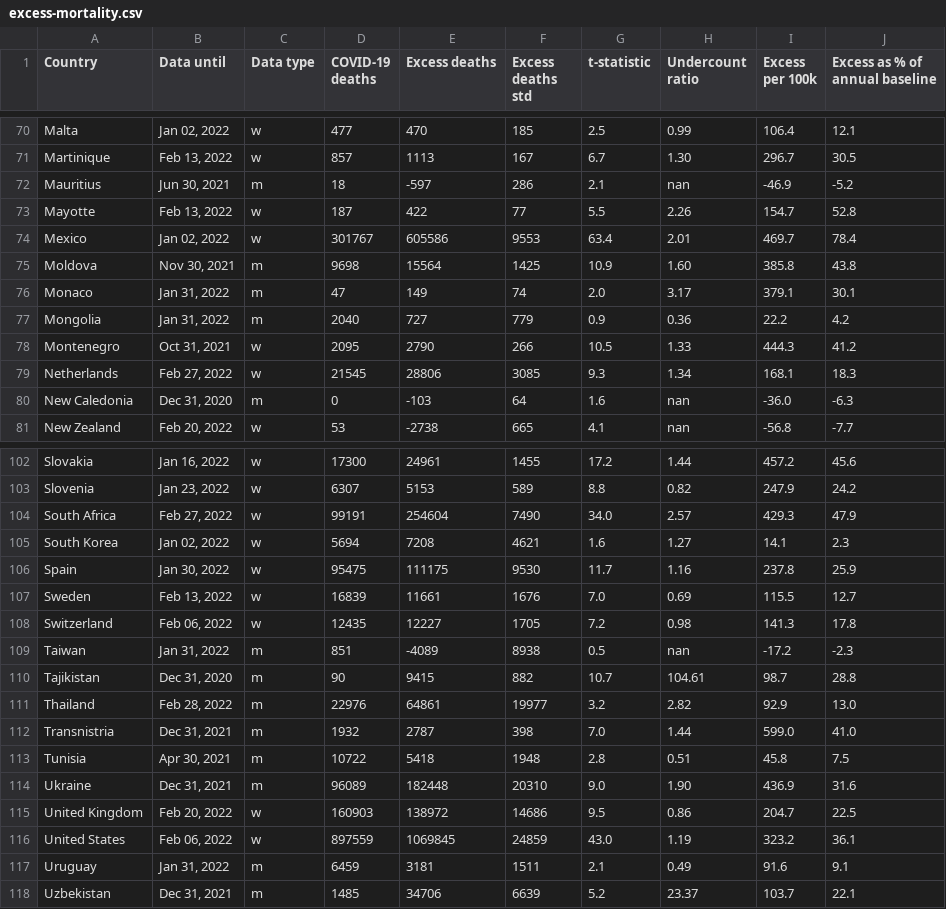
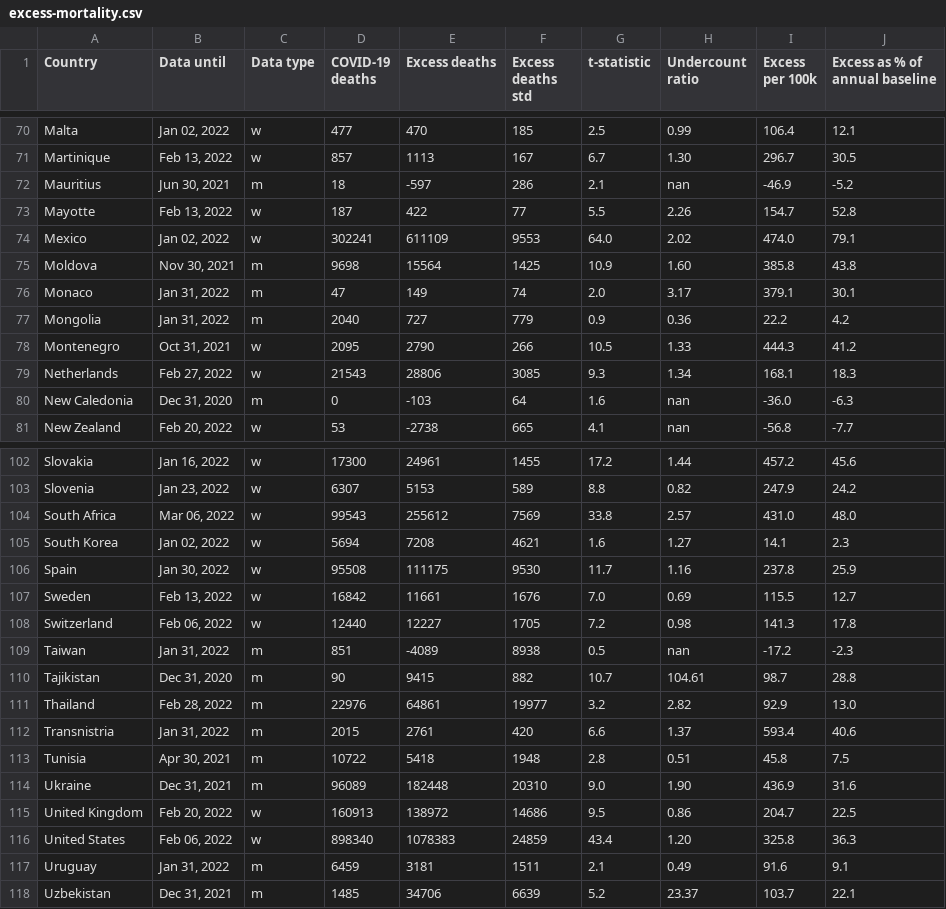
Before and after one commit to dkobak/excess-mortality, a CSV file: excess-mortality.csv, drawn as a sheet; only a part is shown, gaps mark what is left out; the diff covers the shown part only.

```diff
--- a/excess-mortality.csv
+++ b/excess-mortality.csv
@@ -73,3 +73,3 @@ Mauritius,"Jun 30, 2021",m,18,-597,286,2.1,nan,-46.9,-5.2
 Mayotte,"Feb 13, 2022",w,187,422,77,5.5,2.26,154.7,52.8
-Mexico,"Jan 02, 2022",w,301767,605586,9553,63.4,2.01,469.7,78.4
+Mexico,"Jan 02, 2022",w,302241,611109,9553,64.0,2.02,474.0,79.1
 Moldova,"Nov 30, 2021",m,9698,15564,1425,10.9,1.60,385.8,43.8
@@ -78,3 +78,3 @@ Mongolia,"Jan 31, 2022",m,2040,727,779,0.9,0.36,22.2,4.2
 Montenegro,"Oct 31, 2021",w,2095,2790,266,10.5,1.33,444.3,41.2
-Netherlands,"Feb 27, 2022",w,21545,28806,3085,9.3,1.34,168.1,18.3
+Netherlands,"Feb 27, 2022",w,21543,28806,3085,9.3,1.34,168.1,18.3
 New Caledonia,"Dec 31, 2020",m,0,-103,64,1.6,nan,-36.0,-6.3
@@ -103,7 +103,7 @@ Slovakia,"Jan 16, 2022",w,17300,24961,1455,17.2,1.44,457.2,45.6
 Slovenia,"Jan 23, 2022",w,6307,5153,589,8.8,0.82,247.9,24.2
-South Africa,"Feb 27, 2022",w,99191,254604,7490,34.0,2.57,429.3,47.9
+South Africa,"Mar 06, 2022",w,99543,255612,7569,33.8,2.57,431.0,48.0
 South Korea,"Jan 02, 2022",w,5694,7208,4621,1.6,1.27,14.1,2.3
-Spain,"Jan 30, 2022",w,95475,111175,9530,11.7,1.16,237.8,25.9
-Sweden,"Feb 13, 2022",w,16839,11661,1676,7.0,0.69,115.5,12.7
-Switzerland,"Feb 06, 2022",w,12435,12227,1705,7.2,0.98,141.3,17.8
+Spain,"Jan 30, 2022",w,95508,111175,9530,11.7,1.16,237.8,25.9
+Sweden,"Feb 13, 2022",w,16842,11661,1676,7.0,0.69,115.5,12.7
+Switzerland,"Feb 06, 2022",w,12440,12227,1705,7.2,0.98,141.3,17.8
 Taiwan,"Jan 31, 2022",m,851,-4089,8938,0.5,nan,-17.2,-2.3
@@ -111,7 +111,7 @@ Tajikistan,"Dec 31, 2020",m,90,9415,882,10.7,104.61,98.7,28.8
 Thailand,"Feb 28, 2022",m,22976,64861,19977,3.2,2.82,92.9,13.0
-Transnistria,"Dec 31, 2021",m,1932,2787,398,7.0,1.44,599.0,41.0
+Transnistria,"Jan 31, 2022",m,2015,2761,420,6.6,1.37,593.4,40.6
 Tunisia,"Apr 30, 2021",m,10722,5418,1948,2.8,0.51,45.8,7.5
 Ukraine,"Dec 31, 2021",m,96089,182448,20310,9.0,1.90,436.9,31.6
-United Kingdom,"Feb 20, 2022",w,160903,138972,14686,9.5,0.86,204.7,22.5
-United States,"Feb 06, 2022",w,897559,1069845,24859,43.0,1.19,323.2,36.1
+United Kingdom,"Feb 20, 2022",w,160913,138972,14686,9.5,0.86,204.7,22.5
+United States,"Feb 06, 2022",w,898340,1078383,24859,43.4,1.20,325.8,36.3
 Uruguay,"Jan 31, 2022",m,6459,3181,1511,2.1,0.49,91.6,9.1
```
Also changed, not shown: 72 edited cells elsewhere in this file, excess-mortality-2020.csv, excess-mortality-timeseries.csv, 50 other files.
